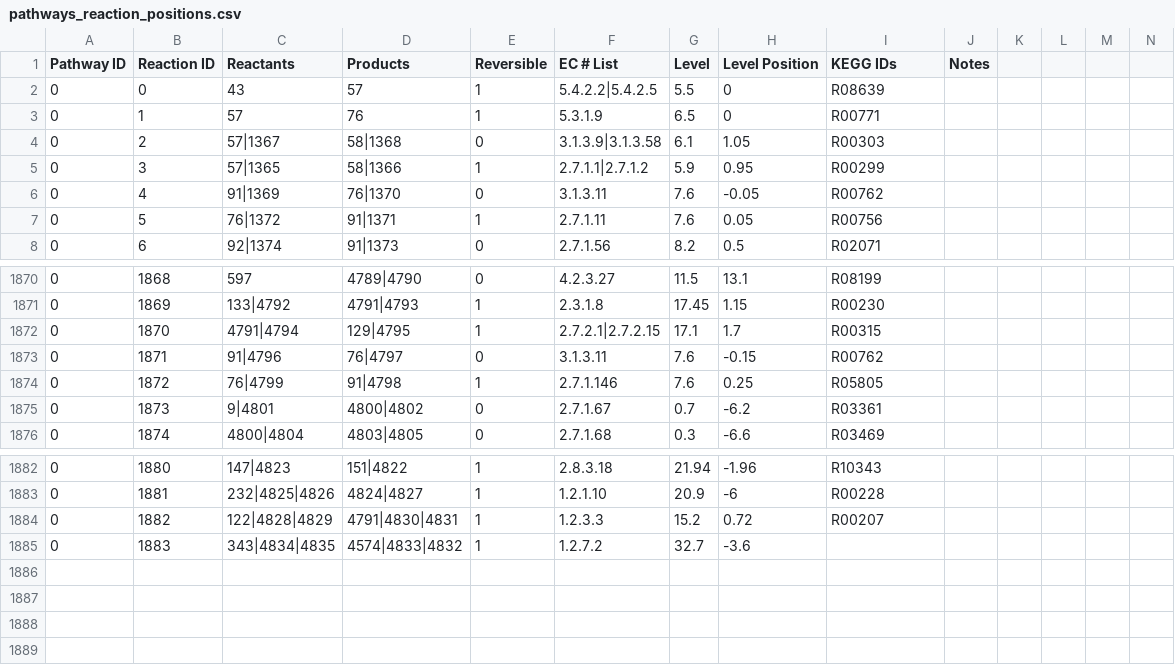
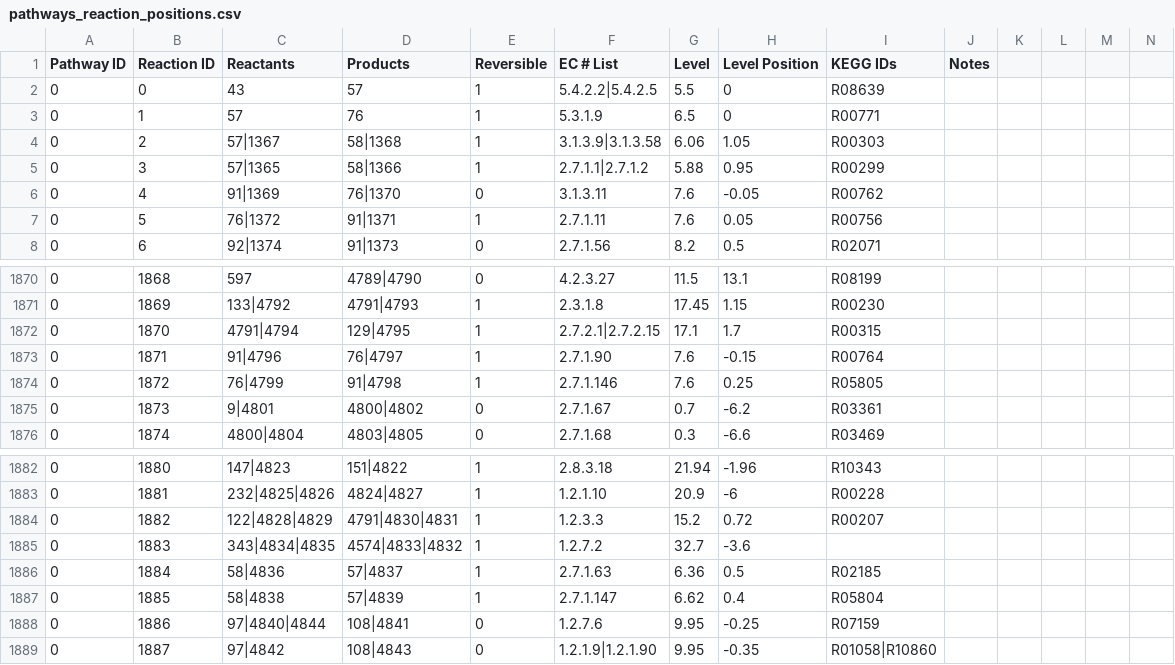
Before and after one commit to desmondlun/MOST, a CSV file: etc/visualization/pathways_reaction_positions.csv, drawn as a sheet; only a part is shown, gaps mark what is left out; rows hold the shown columns only; the diff names each change by its address in the sheet, - before the commit and + after, or states it on an @@ line.

```diff
--- a/etc/visualization/pathways_reaction_positions.csv
+++ b/etc/visualization/pathways_reaction_positions.csv
-E4 (Reversible): 0
+E4 (Reversible): 1
-G4 (Level): 6.1
+G4 (Level): 6.06
-G5 (Level): 5.9
+G5 (Level): 5.88
-E1873 (Reversible): 0
+E1873 (Reversible): 1
-F1873 (EC # List): 3.1.3.11
+F1873 (EC # List): 2.7.1.90
-I1873 (KEGG IDs): R00762
+I1873 (KEGG IDs): R00764
+row 1886: 0 | 1884 | 58|4836 | 57|4837 | 1 | 2.7.1.63 | 6.36 | 0.5 | R02185
+row 1887: 0 | 1885 | 58|4838 | 57|4839 | 1 | 2.7.1.147 | 6.62 | 0.4 | R05804
+row 1888: 0 | 1886 | 97|4840|4844 | 108|4841 | 0 | 1.2.7.6 | 9.95 | -0.25 | R07159
+row 1889: 0 | 1887 | 97|4842 | 108|4843 | 0 | 1.2.1.9|1.2.1.90 | 9.95 | -0.35 | R01058|R10860
```
Also changed, not shown: etc/visualization/pathway_metabolite_positions.csv, 1 other file.
